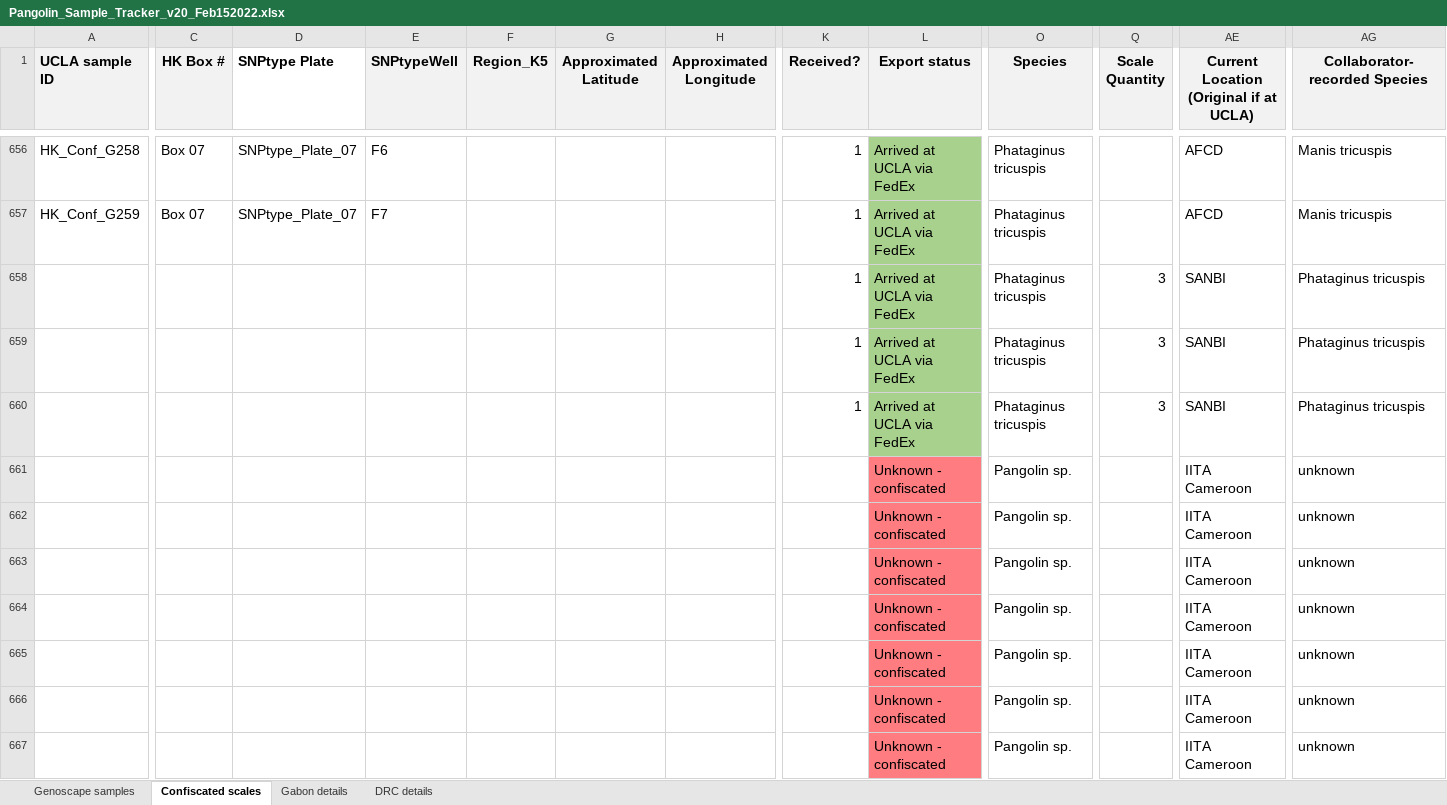
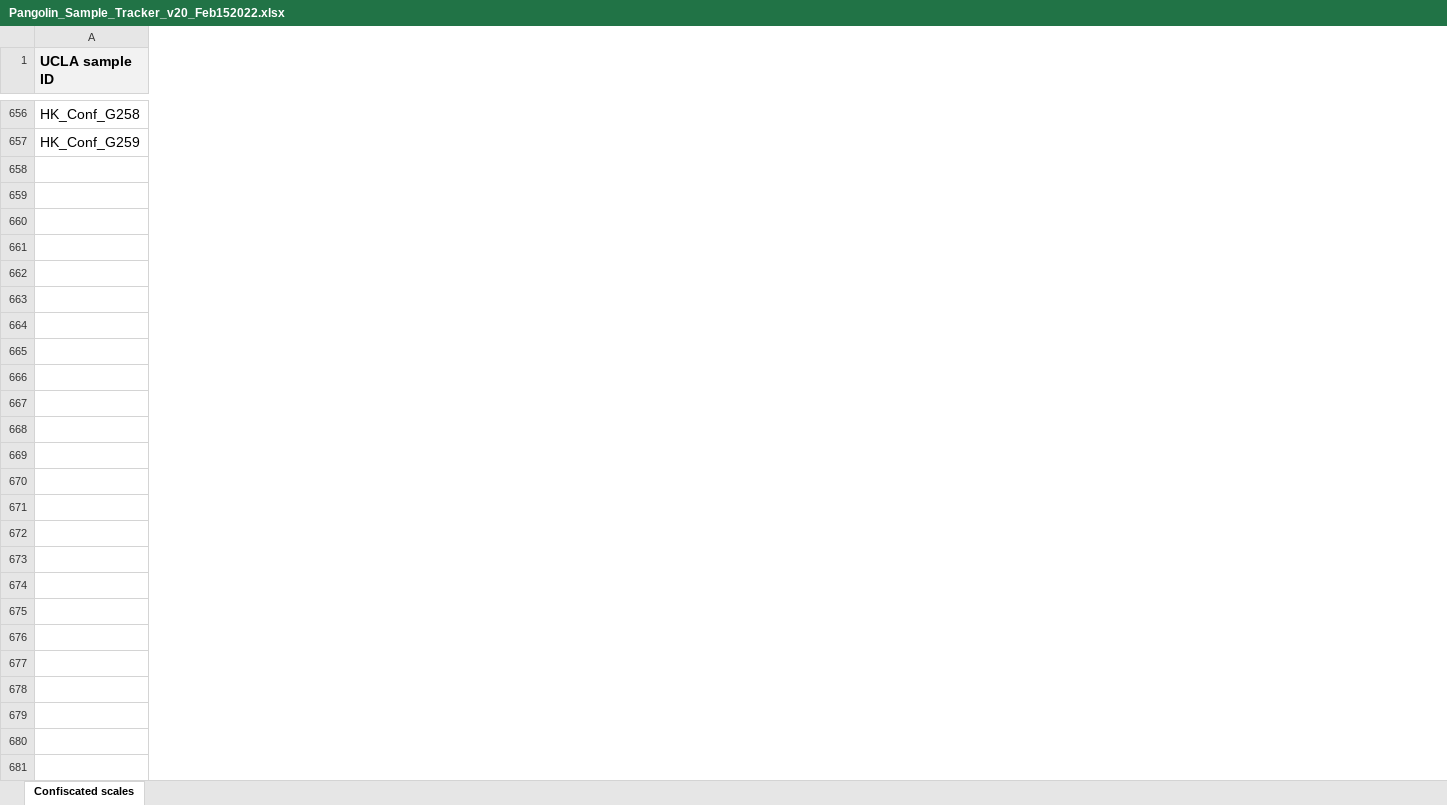
Before and after one commit to cbossu/Pangolin_GenomeAssign, an Excel workbook: data/Pangolin_Sample_Tracker_v20_Feb152022.xlsx, sheet Confiscated scales, drawn as a sheet; only a part is shown, gaps mark what is left out; values as stored, in another font and other column widths than the file's, no borders; rows hold the shown columns only; the diff covers the shown part only; the diff names each change by its address in the sheet, - before the commit and + after, or states it on an @@ line.

```diff
--- a/data/Pangolin_Sample_Tracker_v20_Feb152022.xlsx (sheet Confiscated scales)
+++ b/data/Pangolin_Sample_Tracker_v20_Feb152022.xlsx (sheet Confiscated scales)
@@ sheet tab hidden: Genoscape samples @@
-sheet tab: Gabon details
-sheet tab: DRC details
-column C (HK Box #), rows 656-657: Box 07 | Box 07
-column D (SNPtype Plate), rows 656-657: SNPtype_Plate_07 | SNPtype_Plate_07
-column E (SNPtypeWell), rows 656-657: F6 | F7
-column F (Region_K5), empty
-column G (Approximated Latitude), empty
-column H (Approximated Longitude), empty
-column K (Received?), rows 656-657: 1 | 1
-column L (Export status), rows 656-657: Arrived at UCLA via FedEx | Arrived at UCLA via FedEx
-column O (Species), rows 656-657: Phataginus tricuspis | Phataginus tricuspis
-column Q (Scale Quantity), empty
-column AE, row 1: Current Location (Original if at UCLA); rows 656-657: AFCD | AFCD
-column AG (Collaborator-recorded Species), rows 656-657: Manis tricuspis | Manis tricuspis
-row 658:  |  |  |  |  |  |  | 1 | Arrived at UCLA via FedEx | Phataginus tricuspis | 3 | SANBI | Phataginus tricuspis
-row 659:  |  |  |  |  |  |  | 1 | Arrived at UCLA via FedEx | Phataginus tricuspis | 3 | SANBI | Phataginus tricuspis
-row 660:  |  |  |  |  |  |  | 1 | Arrived at UCLA via FedEx | Phataginus tricuspis | 3 | SANBI | Phataginus tricuspis
-row 661:  |  |  |  |  |  |  |  | Unknown - confiscated | Pangolin sp. |  | IITA Cameroon | unknown
-row 662:  |  |  |  |  |  |  |  | Unknown - confiscated | Pangolin sp. |  | IITA Cameroon | unknown
-row 663:  |  |  |  |  |  |  |  | Unknown - confiscated | Pangolin sp. |  | IITA Cameroon | unknown
-row 664:  |  |  |  |  |  |  |  | Unknown - confiscated | Pangolin sp. |  | IITA Cameroon | unknown
-row 665:  |  |  |  |  |  |  |  | Unknown - confiscated | Pangolin sp. |  | IITA Cameroon | unknown
-row 666:  |  |  |  |  |  |  |  | Unknown - confiscated | Pangolin sp. |  | IITA Cameroon | unknown
-row 667:  |  |  |  |  |  |  |  | Unknown - confiscated | Pangolin sp. |  | IITA Cameroon | unknown
```
Also changed, not shown: 58 removed rows, 7 removed columns and 2 edited cells elsewhere in this sheet, 31 other files.
